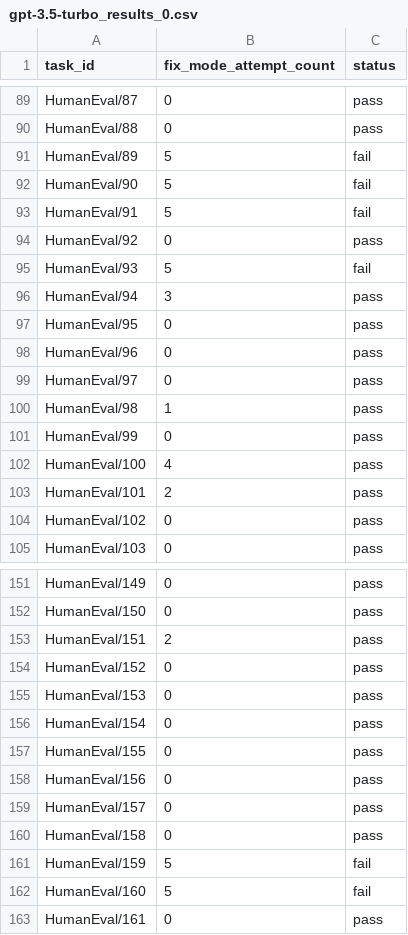
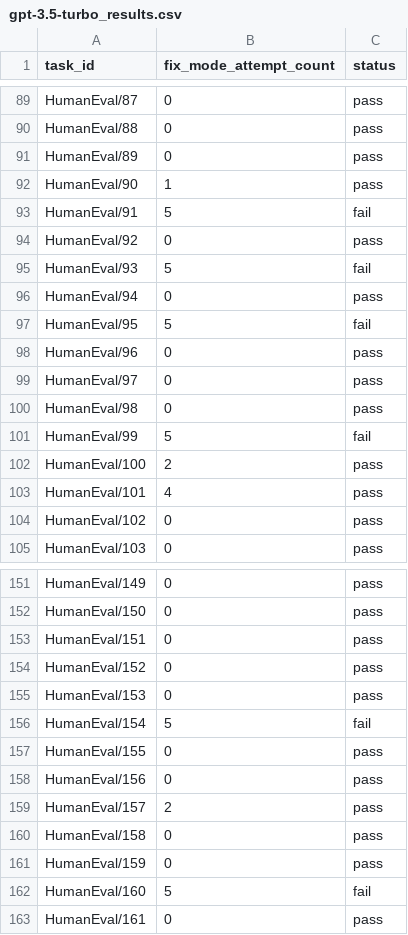
Before and after one commit to TheOpenSI/SYNKRASIS, a CSV file: data/HumanEval/gpt-3.5-turbo_results.csv (was data/gpt-3.5-turbo_results_0.csv), drawn as a sheet; only a part is shown, gaps mark what is left out; the diff covers the shown part only.

Commit message:
HumanEval complete, proceeding to ds1000

```diff
--- a/data/gpt-3.5-turbo_results_0.csv
+++ b/data/HumanEval/gpt-3.5-turbo_results.csv
@@ -90,4 +90,4 @@ HumanEval/87,0,pass
 HumanEval/88,0,pass
-HumanEval/89,5,fail
-HumanEval/90,5,fail
+HumanEval/89,0,pass
+HumanEval/90,1,pass
 HumanEval/91,5,fail
@@ -95,10 +95,10 @@ HumanEval/92,0,pass
 HumanEval/93,5,fail
-HumanEval/94,3,pass
-HumanEval/95,0,pass
+HumanEval/94,0,pass
+HumanEval/95,5,fail
 HumanEval/96,0,pass
 HumanEval/97,0,pass
-HumanEval/98,1,pass
-HumanEval/99,0,pass
-HumanEval/100,4,pass
-HumanEval/101,2,pass
+HumanEval/98,0,pass
+HumanEval/99,5,fail
+HumanEval/100,2,pass
+HumanEval/101,4,pass
 HumanEval/102,0,pass
@@ -152,11 +152,11 @@ HumanEval/149,0,pass
 HumanEval/150,0,pass
-HumanEval/151,2,pass
+HumanEval/151,0,pass
 HumanEval/152,0,pass
 HumanEval/153,0,pass
-HumanEval/154,0,pass
+HumanEval/154,5,fail
 HumanEval/155,0,pass
 HumanEval/156,0,pass
-HumanEval/157,0,pass
+HumanEval/157,2,pass
 HumanEval/158,0,pass
-HumanEval/159,5,fail
+HumanEval/159,0,pass
 HumanEval/160,5,fail
```
Also changed, not shown: 28 edited cells elsewhere in this file, 3 other files.
